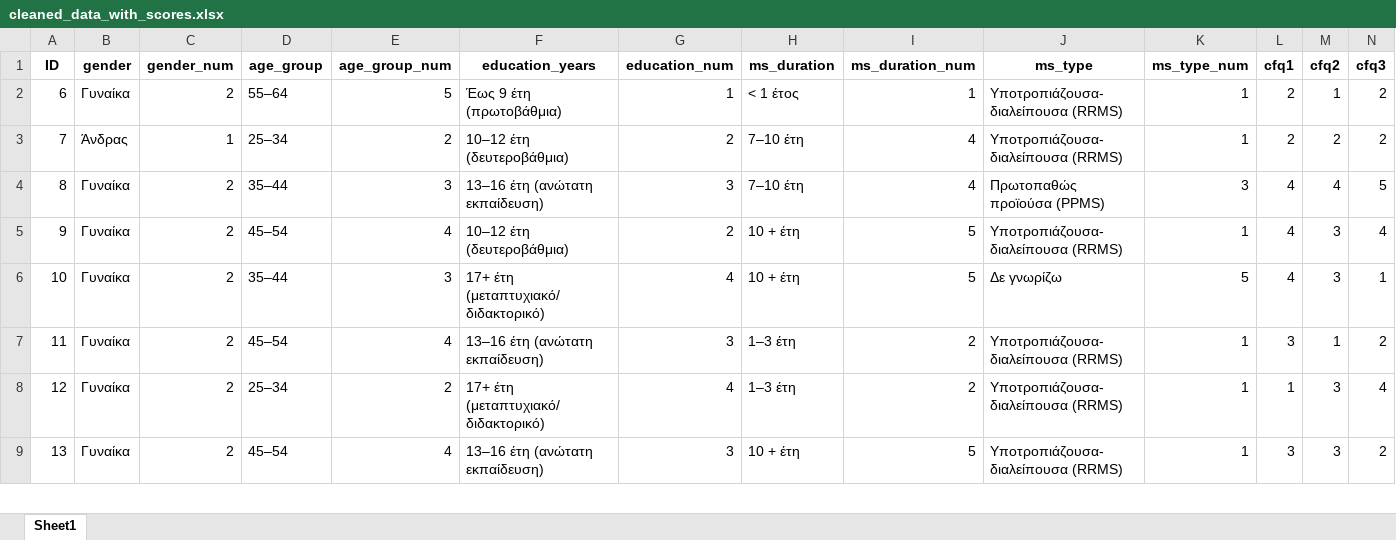
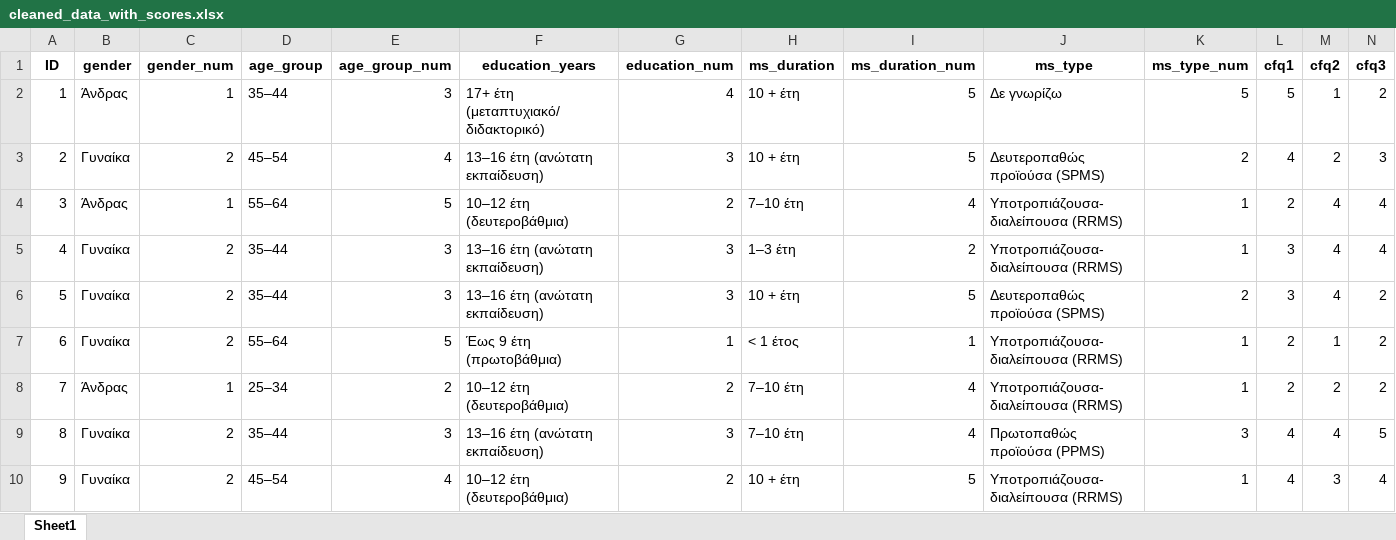
Before and after one commit to thodosss/trust_analysis, an Excel workbook: analysis_output/cleaned_data_with_scores.xlsx, sheet Sheet1, drawn as a sheet; only a part is shown; the shorter side is filled out with more unchanged rows; values as stored, in another font and other column widths than the file's, no borders; rows hold the shown columns only; the diff names each change by its address in the sheet, - before the commit and + after, or states it on an @@ line.

Commit message:
Commit for missing values bug

```diff
--- a/analysis_output/cleaned_data_with_scores.xlsx (sheet Sheet1)
+++ b/analysis_output/cleaned_data_with_scores.xlsx (sheet Sheet1)
+row 2: 1 | Άνδρας | 1 | 35–44 | 3 | 17+ έτη (μεταπτυχιακό/διδακτορικό) | 4 | 10 + έτη | 5 | Δε γνωρίζω | 5 | 5 | 1 | 2
+row 3: 2 | Γυναίκα | 2 | 45–54 | 4 | 13–16 έτη (ανώτατη εκπαίδευση) | 3 | 10 + έτη | 5 | Δευτεροπαθώς προϊούσα (SPMS) | 2 | 4 | 2 | 3
+row 4: 3 | Άνδρας | 1 | 55–64 | 5 | 10–12 έτη (δευτεροβάθμια) | 2 | 7–10 έτη | 4 | Υποτροπιάζουσα-διαλείπουσα (RRMS) | 1 | 2 | 4 | 4
+row 5: 4 | Γυναίκα | 2 | 35–44 | 3 | 13–16 έτη (ανώτατη εκπαίδευση) | 3 | 1–3 έτη | 2 | Υποτροπιάζουσα-διαλείπουσα (RRMS) | 1 | 3 | 4 | 4
+row 6: 5 | Γυναίκα | 2 | 35–44 | 3 | 13–16 έτη (ανώτατη εκπαίδευση) | 3 | 10 + έτη | 5 | Δευτεροπαθώς προϊούσα (SPMS) | 2 | 3 | 4 | 2
```
Also changed, not shown: analysis_output/descriptive_statistics.xlsx, analysis_output/mediation_analysis.xlsx, 15 other files.
